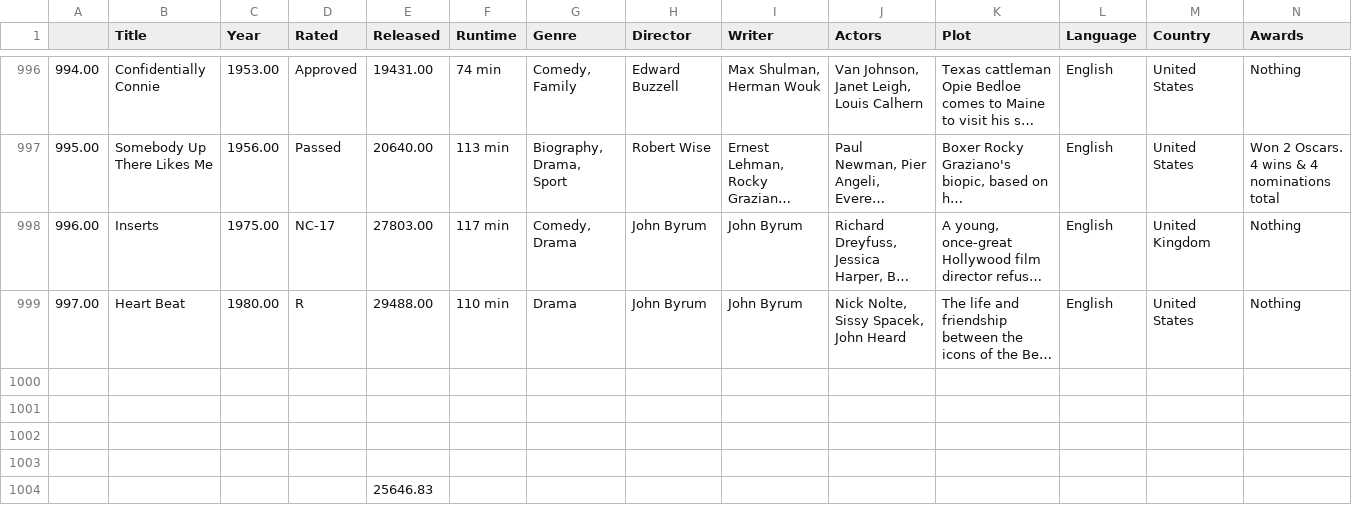
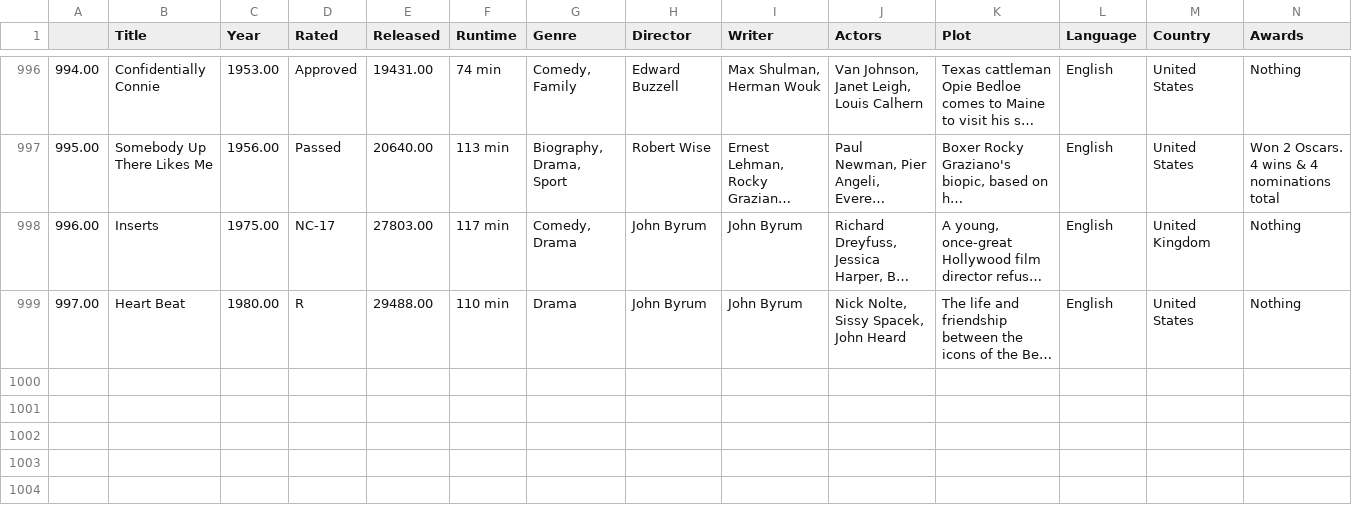
Before and after one commit to norgbon/python, a CSV file: film.csv, drawn as a sheet; only a part is shown, gaps mark what is left out; long unchanged cells end in …; rows hold the shown columns only; the diff names each change by its address in the sheet, - before the commit and + after, or states it on an @@ line.

Commit message:
FILMS

```diff
--- a/film.csv
+++ b/film.csv
-row 1000: (empty)
-row 1001: (empty)
-row 1002: (empty)
-row 1003: (empty)
-row 1004:  |  |  |  | 25646.83
```
